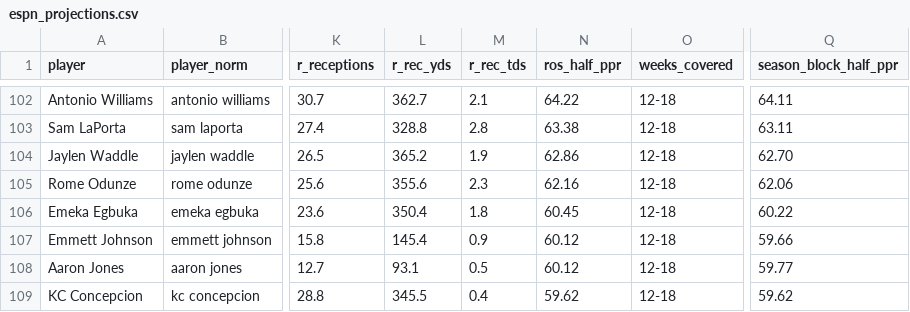
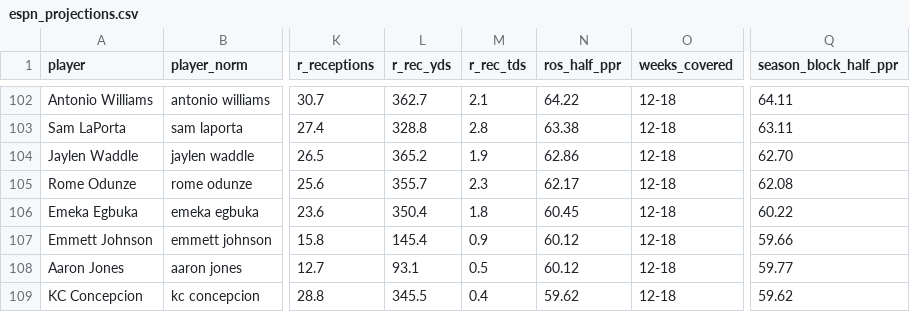
Before and after one commit to datadrivenfootball/fantasy-tools, a CSV file: data/inputs/espn_projections.csv, drawn as a sheet; only a part is shown, gaps mark what is left out; the diff covers the shown part only; the diff names each change by its address in the sheet, - before the commit and + after, or states it on an @@ line.

```diff
--- a/data/inputs/espn_projections.csv
+++ b/data/inputs/espn_projections.csv
-L105 (r_rec_yds): 355.6
+L105 (r_rec_yds): 355.7
-N105 (ros_half_ppr): 62.16
+N105 (ros_half_ppr): 62.17
-Q105 (season_block_half_ppr): 62.06
+Q105 (season_block_half_ppr): 62.08
```
Also changed, not shown: 4 added rows, 4 removed rows and 50 edited cells elsewhere in this file, 50 other files.
